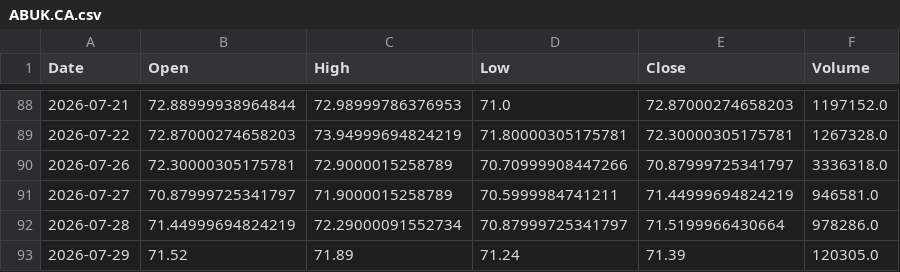
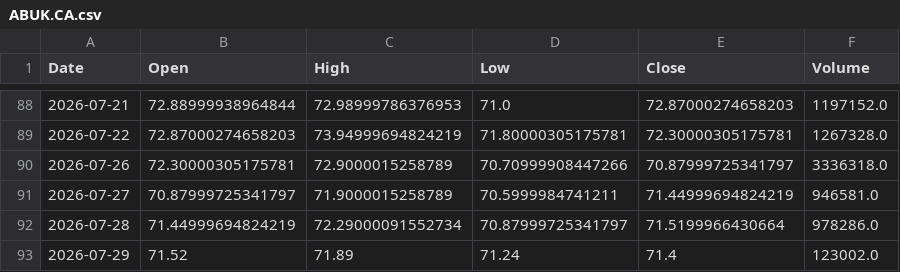
Before and after one commit to shadygad01/smartlist, a CSV file: historical_data/historical_data/ABUK.CA.csv, drawn as a sheet; only a part is shown, gaps mark what is left out.

```diff
--- a/historical_data/historical_data/ABUK.CA.csv
+++ b/historical_data/historical_data/ABUK.CA.csv
@@ -92,2 +92,2 @@ Date,Open,High,Low,Close,Volume
 2026-07-28,71.44999694824219,72.29000091552734,70.87999725341797,71.5199966430664,978286.0
-2026-07-29,71.52,71.89,71.24,71.39,120305.0
+2026-07-29,71.52,71.89,71.24,71.4,123002.0
```
Also changed, not shown: historical_data/historical_data/ADIB.CA.csv, historical_data/historical_data/COMI.CA.csv, 36 other files.
